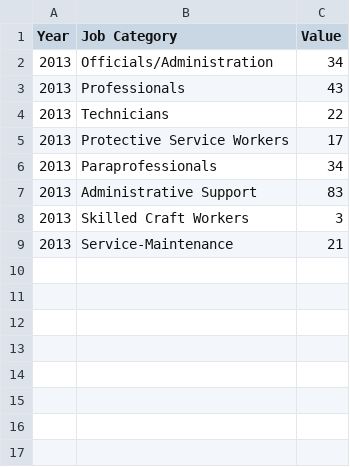
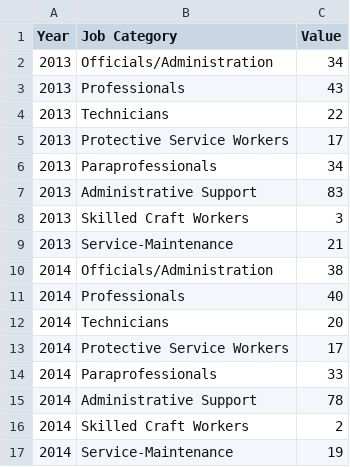
Before and after one commit to CityOfLosAngeles/open-sdg-data-starter, a CSV file: data/indicator_5-5-2.csv, drawn as a sheet; the diff names each change by its address in the sheet, - before the commit and + after, or states it on an @@ line.

Commit message:
Add files via upload

```diff
--- a/data/indicator_5-5-2.csv
+++ b/data/indicator_5-5-2.csv
+row 10: 2014 | Officials/Administration | 38
+row 11: 2014 | Professionals | 40
+row 12: 2014 | Technicians | 20
+row 13: 2014 | Protective Service Workers | 17
+row 14: 2014 | Paraprofessionals | 33
+row 15: 2014 | Administrative Support | 78
+row 16: 2014 | Skilled Craft Workers | 2
+row 17: 2014 | Service-Maintenance | 19
```
